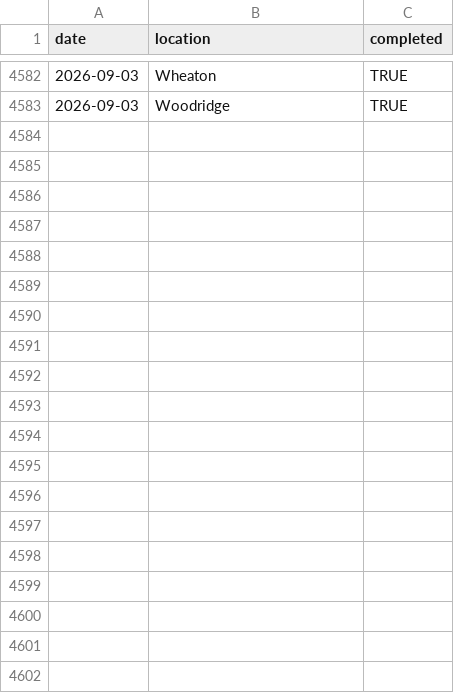
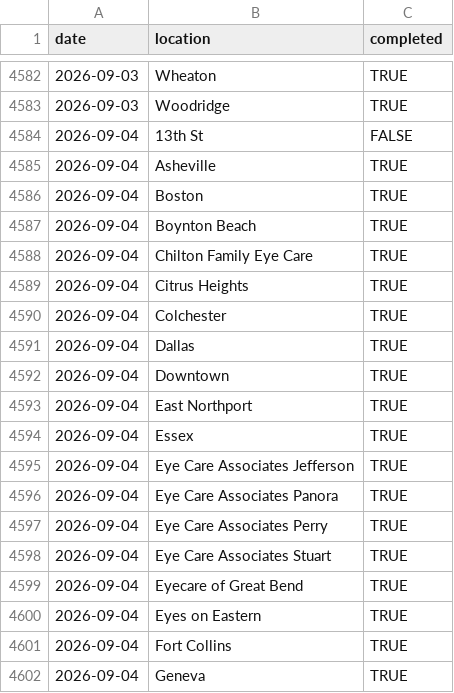
Before and after one commit to AdityaNair46/backupsync-dashboard, a CSV file: backupsync_historic.csv, drawn as a sheet; only a part is shown, gaps mark what is left out; the diff covers the shown part only; the diff names each change by its address in the sheet, - before the commit and + after, or states it on an @@ line.

Commit message:
Auto-update backup sync data — 2026-09-07 02:46 UTC

```diff
--- a/backupsync_historic.csv
+++ b/backupsync_historic.csv
+row 4584: 2026-09-04 | 13th St | FALSE
+row 4585: 2026-09-04 | Asheville | TRUE
+row 4586: 2026-09-04 | Boston | TRUE
+row 4587: 2026-09-04 | Boynton Beach | TRUE
+row 4588: 2026-09-04 | Chilton Family Eye Care | TRUE
+row 4589: 2026-09-04 | Citrus Heights | TRUE
+row 4590: 2026-09-04 | Colchester | TRUE
+row 4591: 2026-09-04 | Dallas | TRUE
+row 4592: 2026-09-04 | Downtown | TRUE
+row 4593: 2026-09-04 | East Northport | TRUE
+row 4594: 2026-09-04 | Essex | TRUE
+row 4595: 2026-09-04 | Eye Care Associates Jefferson | TRUE
+row 4596: 2026-09-04 | Eye Care Associates Panora | TRUE
+row 4597: 2026-09-04 | Eye Care Associates Perry | TRUE
+row 4598: 2026-09-04 | Eye Care Associates Stuart | TRUE
+row 4599: 2026-09-04 | Eyecare of Great Bend | TRUE
+row 4600: 2026-09-04 | Eyes on Eastern | TRUE
+row 4601: 2026-09-04 | Fort Collins | TRUE
+row 4602: 2026-09-04 | Geneva | TRUE
```
Also changed, not shown: 39 added rows elsewhere in this file.
